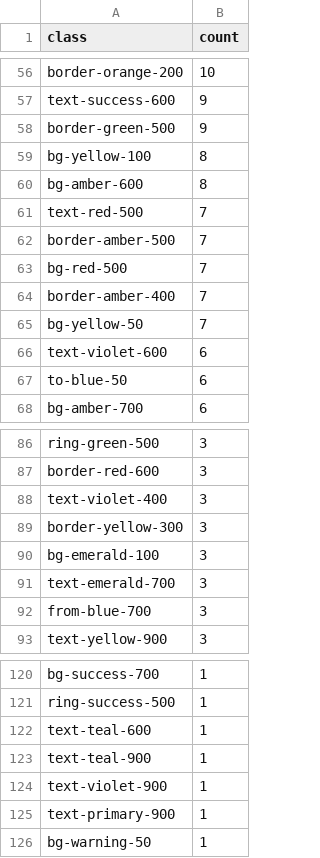
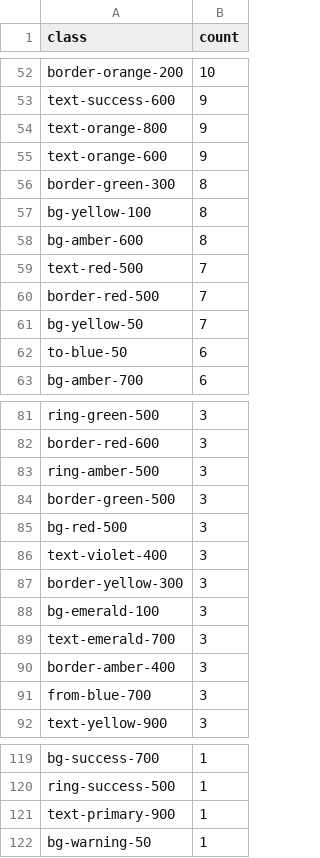
Before and after one commit to morrej05/ClearRisk2, a CSV file: docs/non-neutral-colours.by-class.csv, drawn as a sheet; only a part is shown, gaps mark what is left out; the diff covers the shown part only.

```diff
--- a/docs/non-neutral-colours.by-class.csv
+++ b/docs/non-neutral-colours.by-class.csv
@@ -57,3 +53,5 @@ class,count
 "text-success-600",9
-"border-green-500",9
+"text-orange-800",9
+"text-orange-600",9
+"border-green-300",8
 "bg-yellow-100",8
@@ -61,7 +59,4 @@ class,count
 "text-red-500",7
-"border-amber-500",7
-"bg-red-500",7
-"border-amber-400",7
+"border-red-500",7
 "bg-yellow-50",7
-"text-violet-600",6
 "to-blue-50",6
@@ -87,2 +82,5 @@ class,count
 "border-red-600",3
+"ring-amber-500",3
+"border-green-500",3
+"bg-red-500",3
 "text-violet-400",3
@@ -91,2 +89,3 @@ class,count
 "text-emerald-700",3
+"border-amber-400",3
 "from-blue-700",3
@@ -121,5 +120,2 @@ class,count
 "ring-success-500",1
-"text-teal-600",1
-"text-teal-900",1
-"text-violet-900",1
 "text-primary-900",1
```
Also changed, not shown: 17 added rows, 20 removed rows and 24 edited cells elsewhere in this file, docs/non-neutral-colours.by-file.csv, 8 other files.
